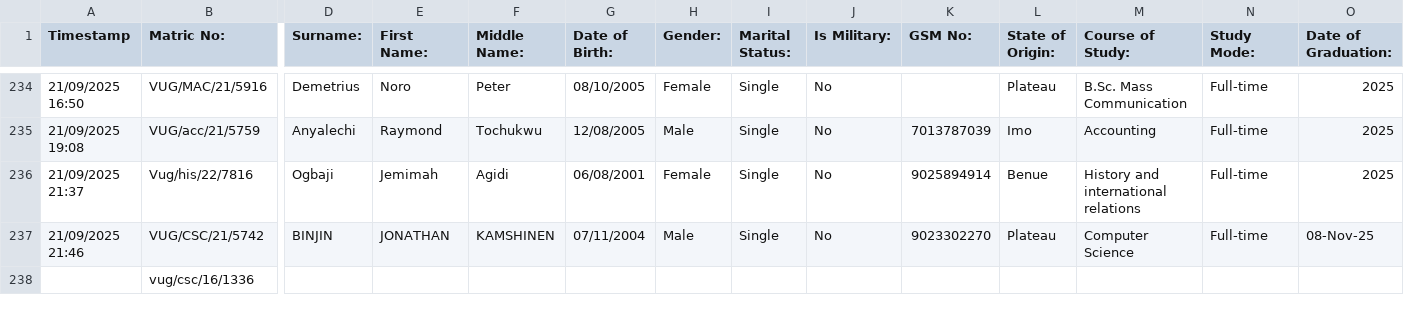
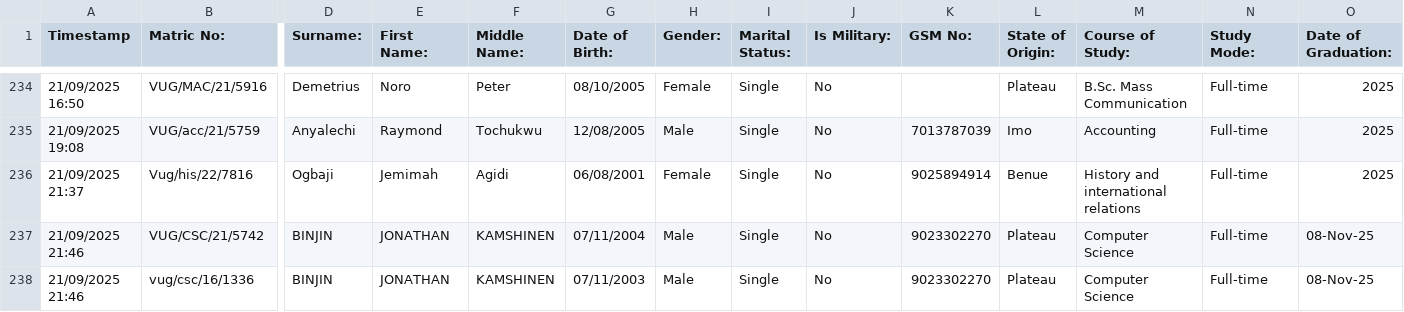
Before and after one commit to onoyima/mark, a CSV file: Response.csv, drawn as a sheet; only a part is shown, gaps mark what is left out; removed rows and columns are numbered as before the commit, all else as after; rows hold the shown columns only; the diff names each change by its address in the sheet, - before the commit and + after, or states it on an @@ line.

```diff
--- a/Response.csv
+++ b/Response.csv
-row 238:  | vug/csc/16/1336
+row 238: 21/09/2025 21:46 | vug/csc/16/1336 | BINJIN | JONATHAN | KAMSHINEN | 07/11/2003 | Male | Single | No | 9023302270 | Plateau | Computer Science | Full-time | 08-Nov-25
```
Also changed, not shown: 3 other files.
